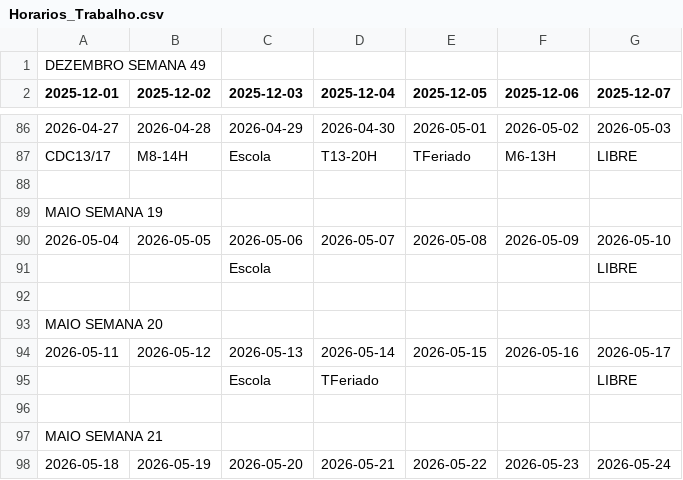
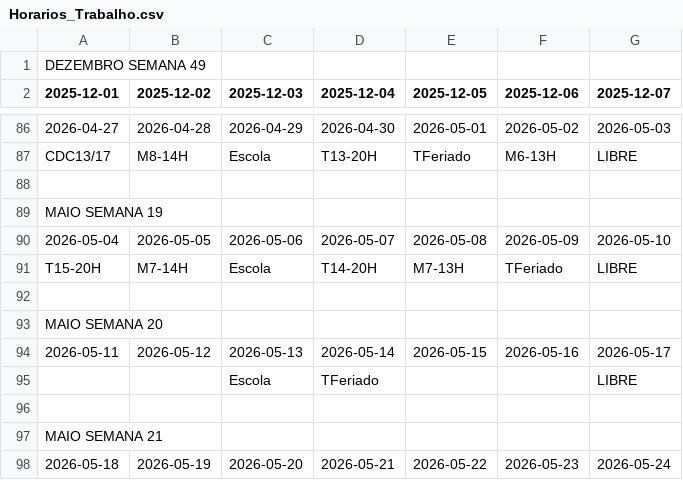
Before and after one commit to RamosPedro27/Horarios_Trabalho, a CSV file: Horarios_Trabalho.csv, drawn as a sheet; only a part is shown, gaps mark what is left out; removed rows and columns are numbered as before the commit, all else as after; the diff names each change by its address in the sheet, - before the commit and + after, or states it on an @@ line.

Commit message:
Atualizar Horarios_Trabalho.csv via Google Sheets

```diff
--- a/Horarios_Trabalho.csv
+++ b/Horarios_Trabalho.csv
-row 91:  |  | Escola |  |  |  | LIBRE
+row 91: T15-20H | M7-14H | Escola | T14-20H | M7-13H | TFeriado | LIBRE
```
